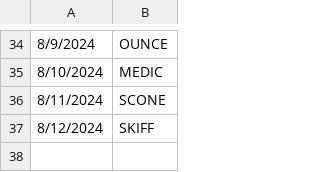
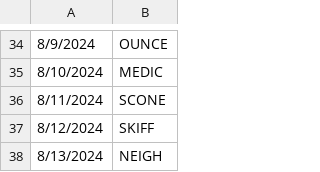
Before and after one commit to deda-72/WORDLE-archive, a CSV file: wordle_archive.csv, drawn as a sheet; only a part is shown, gaps mark what is left out; the diff names each change by its address in the sheet, - before the commit and + after, or states it on an @@ line.

Commit message:
Update wordle_archive.csv

```diff
--- a/wordle_archive.csv
+++ b/wordle_archive.csv
+row 38: 8/13/2024 | NEIGH
```
